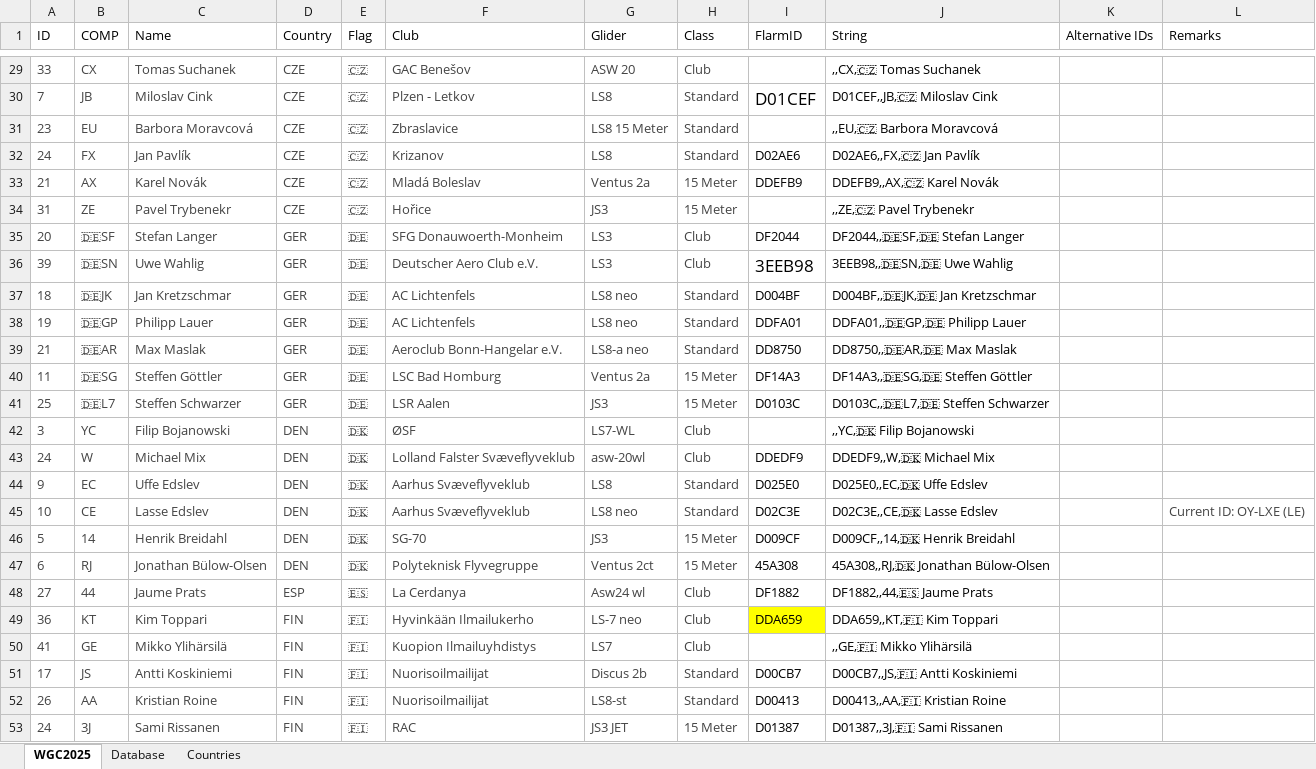
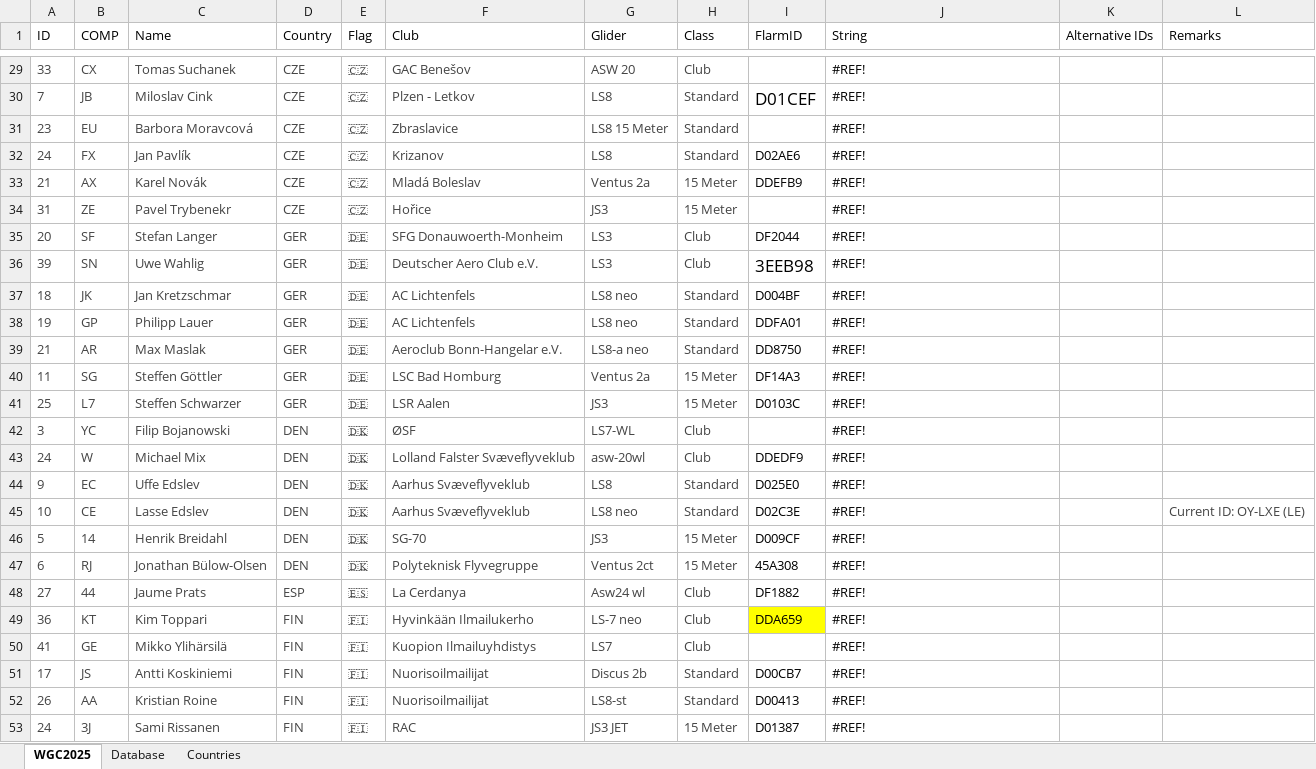
Before and after one commit to henrik1g/teamcaptain-scripts, an Excel workbook: data/Database.xlsx, sheet WGC2025, drawn as a sheet; only a part is shown, gaps mark what is left out; values as stored, in another font and other column widths than the file's, no borders; conditional formats and table styles not drawn; the diff covers the shown part only; the diff names each change by its address in the sheet, - before the commit and + after, or states it on an @@ line.

```diff
--- a/data/Database.xlsx (sheet WGC2025)
+++ b/data/Database.xlsx (sheet WGC2025)
-J29 (String): ,,CX,🇨🇿 Tomas Suchanek
+J29 (String): #REF!
-J30 (String): D01CEF,,JB,🇨🇿 Miloslav Cink
+J30 (String): #REF!
-J31 (String): ,,EU,🇨🇿 Barbora Moravcová
+J31 (String): #REF!
-J32 (String): D02AE6,,FX,🇨🇿 Jan Pavlík
+J32 (String): #REF!
-J33 (String): DDEFB9,,AX,🇨🇿 Karel Novák
+J33 (String): #REF!
-J34 (String): ,,ZE,🇨🇿 Pavel Trybenekr
+J34 (String): #REF!
-B35 (COMP): 🇩🇪SF
+B35 (COMP): SF
-J35 (String): DF2044,,🇩🇪SF,🇩🇪 Stefan Langer
+J35 (String): #REF!
-B36 (COMP): 🇩🇪SN
+B36 (COMP): SN
-J36 (String): 3EEB98,,🇩🇪SN,🇩🇪 Uwe Wahlig
+J36 (String): #REF!
-B37 (COMP): 🇩🇪JK
+B37 (COMP): JK
-J37 (String): D004BF,,🇩🇪JK,🇩🇪 Jan Kretzschmar
+J37 (String): #REF!
-B38 (COMP): 🇩🇪GP
+B38 (COMP): GP
-J38 (String): DDFA01,,🇩🇪GP,🇩🇪 Philipp Lauer
+J38 (String): #REF!
-B39 (COMP): 🇩🇪AR
+B39 (COMP): AR
-J39 (String): DD8750,,🇩🇪AR,🇩🇪 Max Maslak
+J39 (String): #REF!
-B40 (COMP): 🇩🇪SG
+B40 (COMP): SG
-J40 (String): DF14A3,,🇩🇪SG,🇩🇪 Steffen Göttler
+J40 (String): #REF!
-B41 (COMP): 🇩🇪L7
+B41 (COMP): L7
-J41 (String): D0103C,,🇩🇪L7,🇩🇪 Steffen Schwarzer
+J41 (String): #REF!
-J42 (String): ,,YC,🇩🇰 Filip Bojanowski
+J42 (String): #REF!
-J43 (String): DDEDF9,,W,🇩🇰 Michael Mix
+J43 (String): #REF!
-J44 (String): D025E0,,EC,🇩🇰 Uffe Edslev
+J44 (String): #REF!
-J45 (String): D02C3E,,CE,🇩🇰 Lasse Edslev
+J45 (String): #REF!
-J46 (String): D009CF,,14,🇩🇰 Henrik Breidahl
+J46 (String): #REF!
-J47 (String): 45A308,,RJ,🇩🇰 Jonathan Bülow-Olsen
+J47 (String): #REF!
-J48 (String): DF1882,,44,🇪🇸 Jaume Prats
+J48 (String): #REF!
-J49 (String): DDA659,,KT,🇫🇮 Kim Toppari
+J49 (String): #REF!
-J50 (String): ,,GE,🇫🇮 Mikko Ylihärsilä
+J50 (String): #REF!
-J51 (String): D00CB7,,JS,🇫🇮 Antti Koskiniemi
+J51 (String): #REF!
-J52 (String): D00413,,AA,🇫🇮 Kristian Roine
+J52 (String): #REF!
-J53 (String): D01387,,3J,🇫🇮 Sami Rissanen
+J53 (String): #REF!
```
Also changed, not shown: 127 edited cells elsewhere in this sheet, 8 other files.
